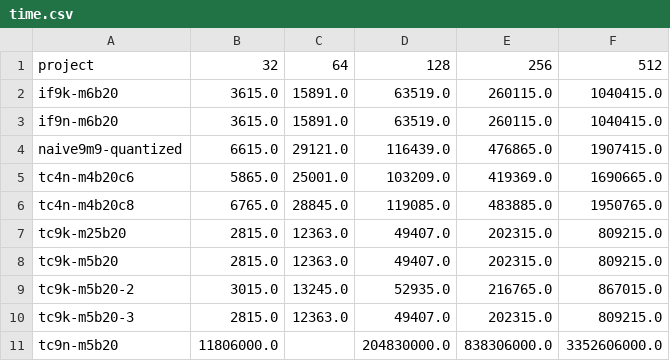
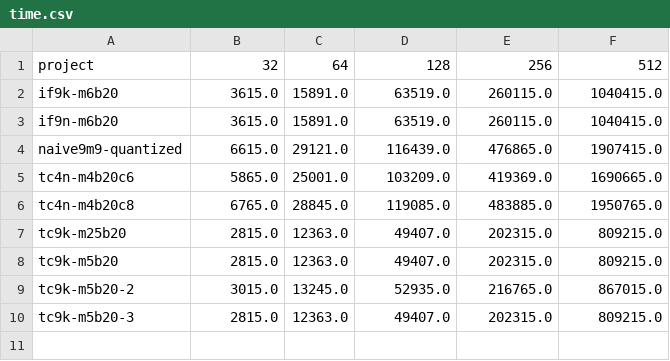
Before and after one commit to tarsioonofrio/FastConv_SystemVerilog, a CSV file: data/time.csv, drawn as a sheet; the diff names each change by its address in the sheet, - before the commit and + after, or states it on an @@ line.

Commit message:
up

```diff
--- a/data/time.csv
+++ b/data/time.csv
-row 11: tc9n-m5b20 | 11806000.0 |  | 204830000.0 | 838306000.0 | 3352606000.0
```
